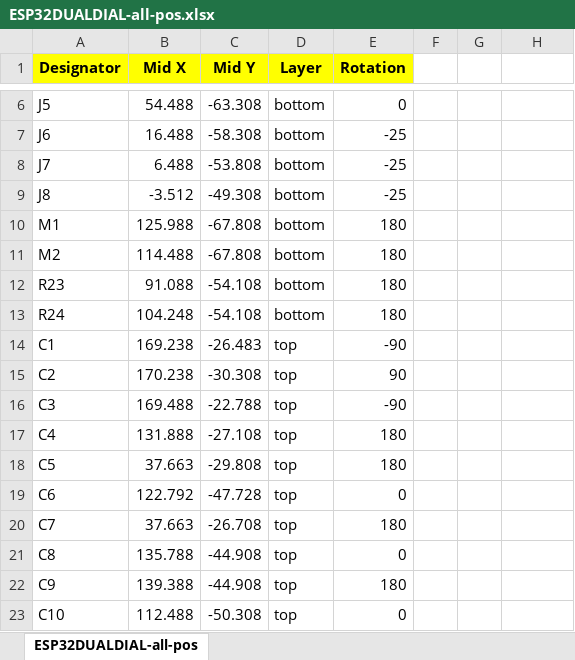
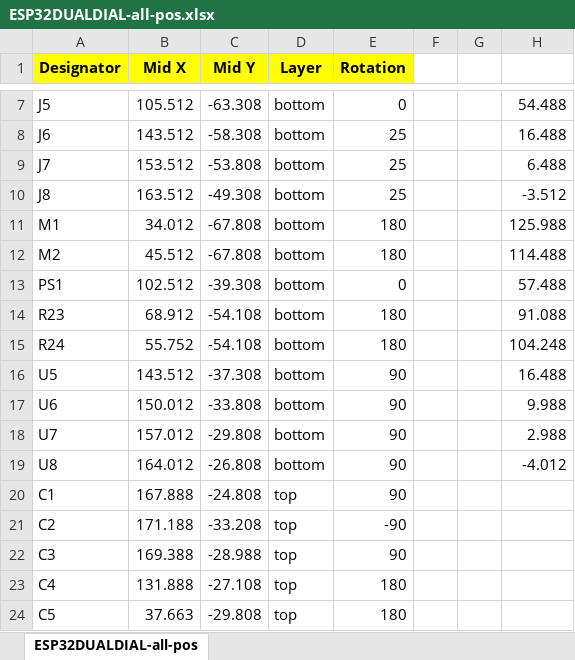
Before and after one commit to nanbuwks/Esp32DualDialSsr, an Excel workbook: KiCad/ESP32DUALDIAL-all-pos.xlsx, sheet ESP32DUALDIAL-all-pos, drawn as a sheet; only a part is shown, gaps mark what is left out; the shorter side is filled out with more unchanged rows; values as stored, in another font and other column widths than the file's, no borders; addresses are those after the commit; the diff covers the shown part only; the diff names each change by its address in the sheet, - before the commit and + after, or states it on an @@ line.

```diff
--- a/KiCad/ESP32DUALDIAL-all-pos.xlsx (sheet ESP32DUALDIAL-all-pos)
+++ b/KiCad/ESP32DUALDIAL-all-pos.xlsx (sheet ESP32DUALDIAL-all-pos)
-B7 (Mid X): 54.488
+B7 (Mid X): 105.512
-H7: (empty)
+H7: 54.488
-B8 (Mid X): 16.488
+B8 (Mid X): 143.512
-E8:E10 (Rotation): -25
+E8:E10 (Rotation): 25
-H8: (empty)
+H8: 16.488
-B9 (Mid X): 6.488
+B9 (Mid X): 153.512
-H9: (empty)
+H9: 6.488
-B10 (Mid X): -3.512
+B10 (Mid X): 163.512
-H10: (empty)
+H10: -3.512
-B11 (Mid X): 125.988
+B11 (Mid X): 34.012
-H11: (empty)
+H11: 125.988
-B12 (Mid X): 114.488
+B12 (Mid X): 45.512
-H12: (empty)
+H12: 114.488
+row 13: PS1 | 102.512 | -39.308 | bottom | 0 |  |  | 57.488
-B14 (Mid X): 91.088
+B14 (Mid X): 68.912
-H14: (empty)
+H14: 91.088
-B15 (Mid X): 104.248
+B15 (Mid X): 55.752
-H15: (empty)
+H15: 104.248
+row 16: U5 | 143.512 | -37.308 | bottom | 90 |  |  | 16.488
+row 17: U6 | 150.012 | -33.808 | bottom | 90 |  |  | 9.988
+row 18: U7 | 157.012 | -29.808 | bottom | 90 |  |  | 2.988
+row 19: U8 | 164.012 | -26.808 | bottom | 90 |  |  | -4.012
-B20 (Mid X): 169.238
+B20 (Mid X): 167.888
-C20 (Mid Y): -26.483
+C20 (Mid Y): -24.808
-E20 (Rotation): -90
+E20 (Rotation): 90
-B21 (Mid X): 170.238
+B21 (Mid X): 171.188
-C21 (Mid Y): -30.308
+C21 (Mid Y): -33.208
-E21 (Rotation): 90
+E21 (Rotation): -90
-B22 (Mid X): 169.488
+B22 (Mid X): 169.388
-C22 (Mid Y): -22.788
+C22 (Mid Y): -28.988
-E22 (Rotation): -90
+E22 (Rotation): 90
```
Also changed, not shown: 7 added rows and 20 edited cells elsewhere in this sheet, KiCad/ESP32DUALDIAL_BOM.xlsx, 39 other files.
